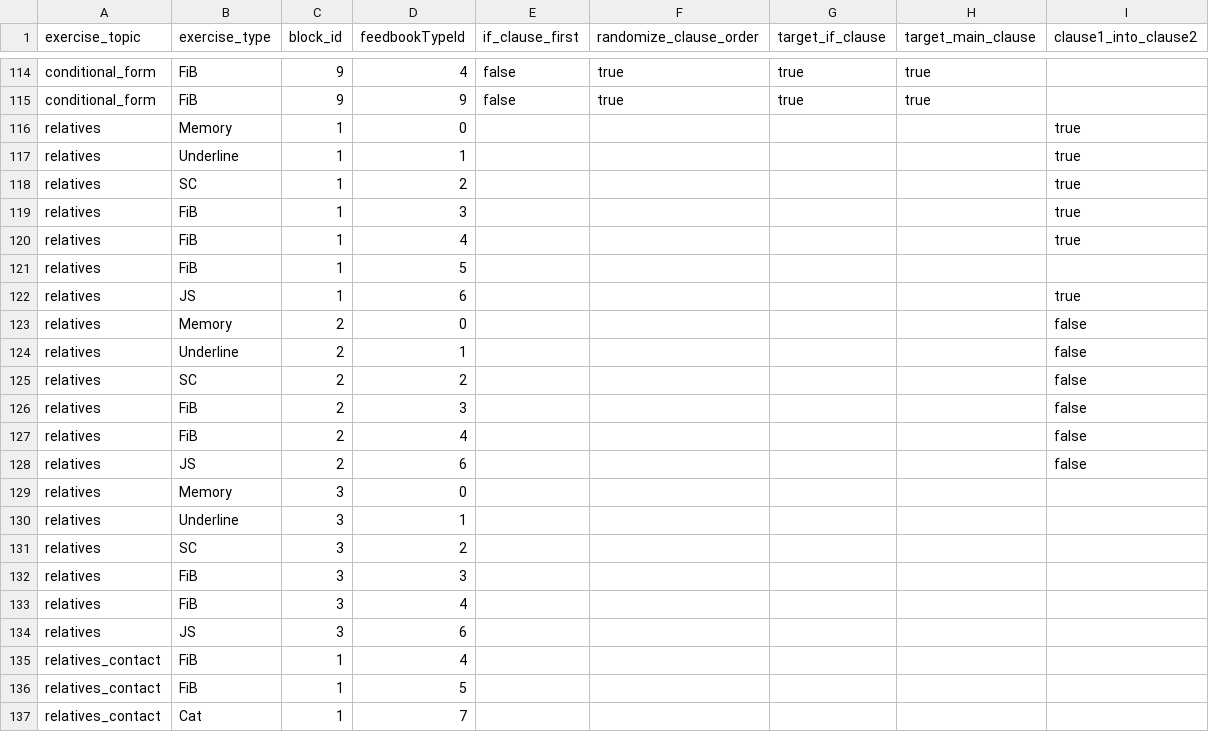
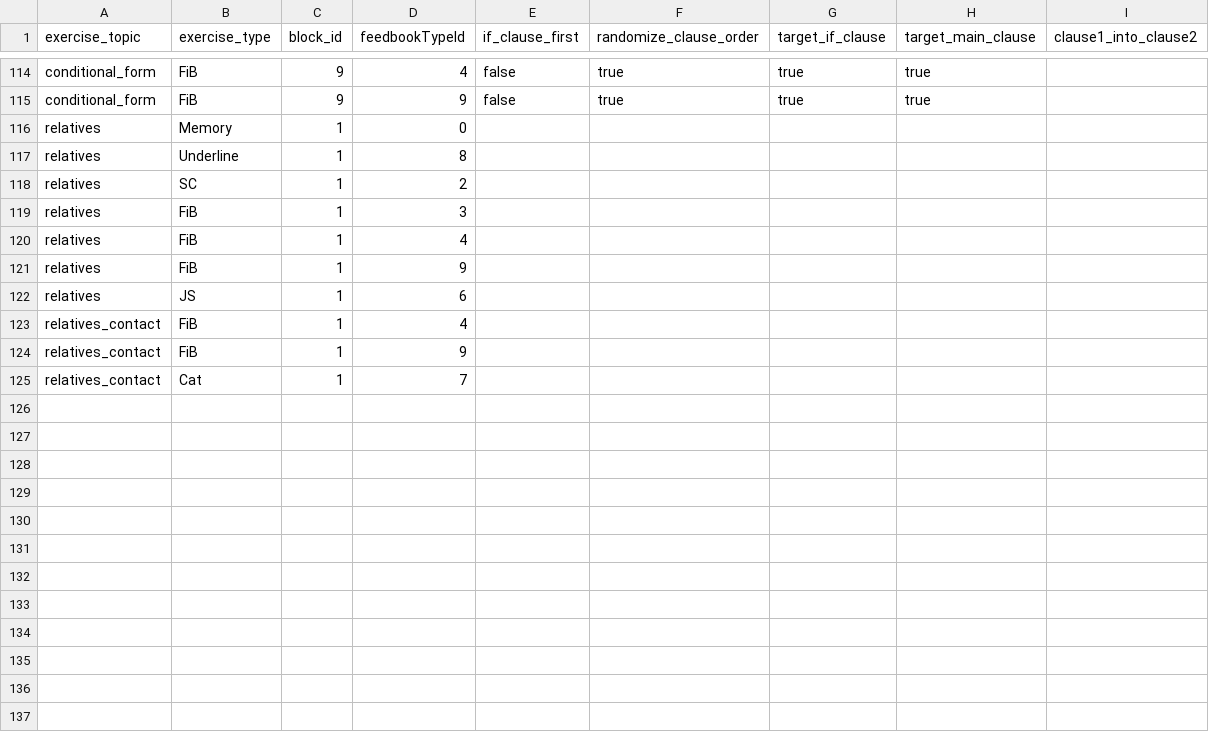
Before and after one commit to lingmod-tue/FLAIR, a TSV file: src/main/resources/com/flair/server/exerciseGeneration/exerciseManagement/resourceManagement/feedbook_exercise_configurations.tsv, drawn as a sheet; only a part is shown, gaps mark what is left out.

Commit message:
Add NLP processing for spec from relatives
[ADD] Add NLP processing of relative clauses for spec creation

```diff
--- a/src/main/resources/com/flair/server/exerciseGeneration/exerciseManagement/resourceManagement/feedbook_exercise_configurations.tsv
+++ b/src/main/resources/com/flair/server/exerciseGeneration/exerciseManagement/resourceManagement/feedbook_exercise_configurations.tsv
@@ -115,23 +115,11 @@ conditional_form	FiB	9	4	false	true	true	true
 conditional_form	FiB	9	9	false	true	true	true
-relatives	Memory	1	0					true
-relatives	Underline	1	1					true
-relatives	SC	1	2					true
-relatives	FiB	1	3					true
-relatives	FiB	1	4					true
-relatives	FiB	1	5					
-relatives	JS	1	6					true
-relatives	Memory	2	0					false
-relatives	Underline	2	1					false
-relatives	SC	2	2					false
-relatives	FiB	2	3					false
-relatives	FiB	2	4					false
-relatives	JS	2	6					false
-relatives	Memory	3	0					
-relatives	Underline	3	1					
-relatives	SC	3	2					
-relatives	FiB	3	3					
-relatives	FiB	3	4					
-relatives	JS	3	6									
+relatives	Memory	1	0					
+relatives	Underline	1	8					
+relatives	SC	1	2					
+relatives	FiB	1	3					
+relatives	FiB	1	4					
+relatives	FiB	1	9					
+relatives	JS	1	6												
 relatives_contact	FiB	1	4											
-relatives_contact	FiB	1	5											
+relatives_contact	FiB	1	9											
 relatives_contact	Cat	1	7											
```
Also changed, not shown: 42 other files.
